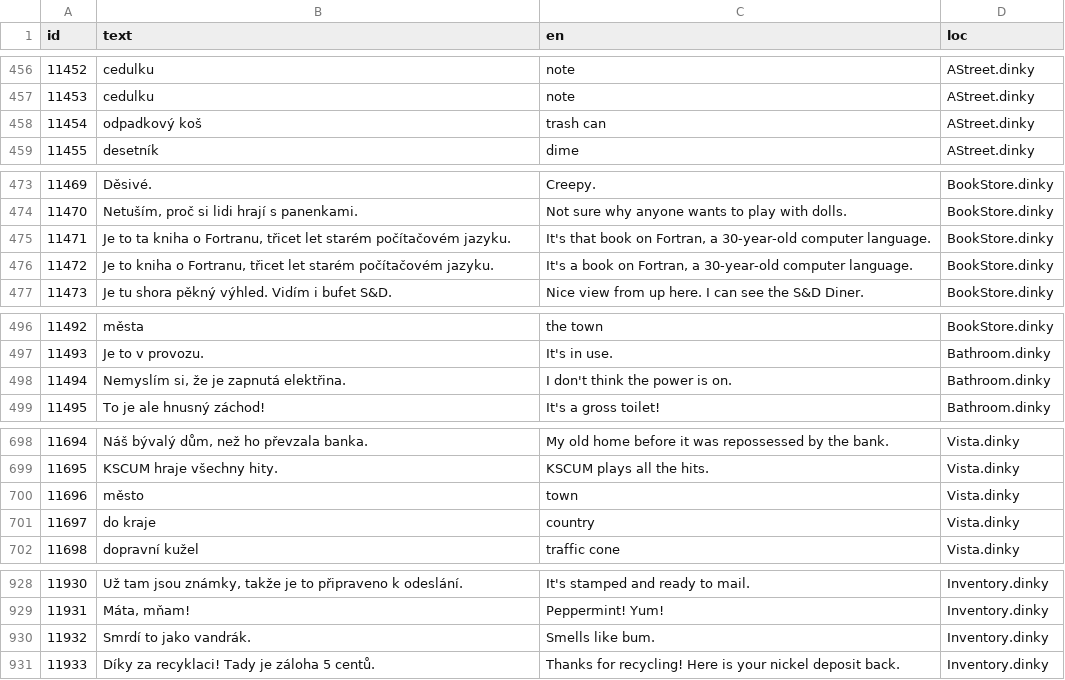
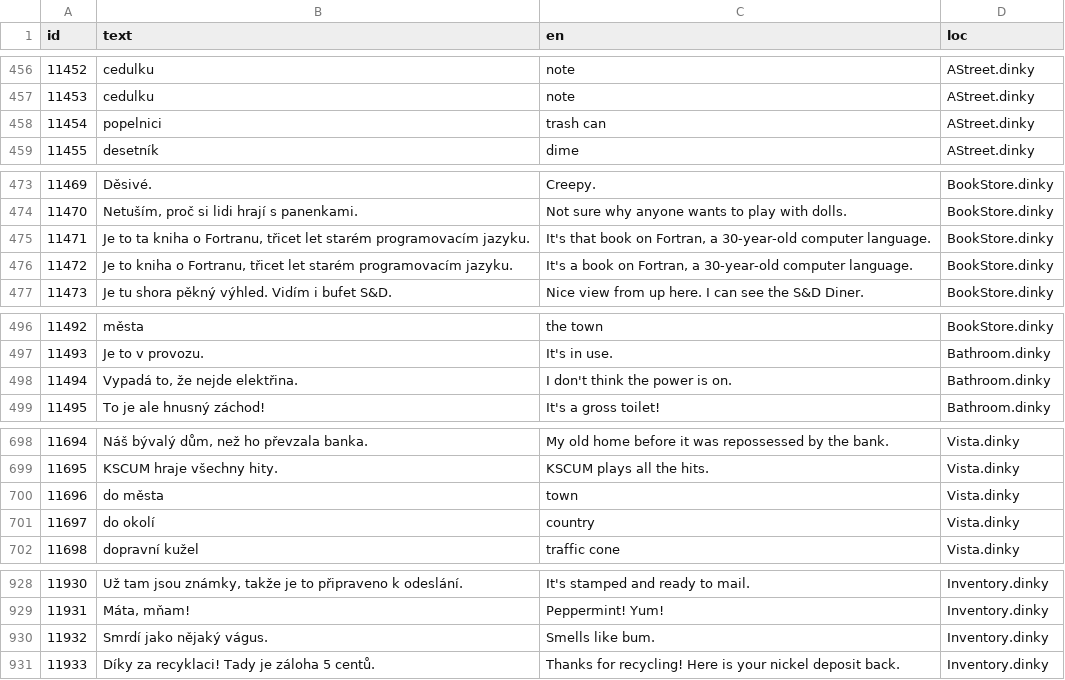
Before and after one commit to grumpygamer/DeloresDev, a TSV file: Data/Translations_cz.tsv, drawn as a sheet; only a part is shown, gaps mark what is left out; the diff covers the shown part only.

Commit message:
Update Translations_cz.tsv
A few minor changes of translation.

```diff
--- a/Data/Translations_cz.tsv
+++ b/Data/Translations_cz.tsv
@@ -457,3 +457,3 @@ id	text	en	loc
 11453	cedulku	note	AStreet.dinky
-11454	odpadkový koš	trash can	AStreet.dinky
+11454	popelnici	trash can	AStreet.dinky
 11455	desetník	dime	AStreet.dinky
@@ -474,4 +474,4 @@ id	text	en	loc
 11470	Netuším, proč si lidi hrají s panenkami.	Not sure why anyone wants to play with dolls.	BookStore.dinky
-11471	Je to ta kniha o Fortranu, třicet let starém počítačovém jazyku.	It's that book on Fortran, a 30-year-old computer language.	BookStore.dinky
-11472	Je to kniha o Fortranu, třicet let starém počítačovém jazyku.	It's a book on Fortran, a 30-year-old computer language.	BookStore.dinky
+11471	Je to ta kniha o Fortranu, třicet let starém programovacím jazyku.	It's that book on Fortran, a 30-year-old computer language.	BookStore.dinky
+11472	Je to kniha o Fortranu, třicet let starém programovacím jazyku.	It's a book on Fortran, a 30-year-old computer language.	BookStore.dinky
 11473	Je tu shora pěkný výhled. Vidím i bufet S&D.	Nice view from up here. I can see the S&D Diner.	BookStore.dinky
@@ -497,3 +497,3 @@ id	text	en	loc
 11493	Je to v provozu.	It's in use.	Bathroom.dinky
-11494	Nemyslím si, že je zapnutá elektřina.	I don't think the power is on.	Bathroom.dinky
+11494	Vypadá to, že nejde elektřina.	I don't think the power is on.	Bathroom.dinky
 11495	To je ale hnusný záchod!	It's a gross toilet!	Bathroom.dinky
@@ -699,4 +699,4 @@ id	text	en	loc
 11695	KSCUM hraje všechny hity.	KSCUM plays all the hits.	Vista.dinky
-11696	město	town	Vista.dinky
-11697	do kraje	country	Vista.dinky
+11696	do města	town	Vista.dinky
+11697	do okolí	country	Vista.dinky
 11698	dopravní kužel	traffic cone	Vista.dinky
@@ -929,3 +929,3 @@ id	text	en	loc
 11931	Máta, mňam!	Peppermint! Yum!	Inventory.dinky
-11932	Smrdí to jako vandrák.	Smells like bum.	Inventory.dinky
+11932	Smrdí jako nějaký vágus.	Smells like bum.	Inventory.dinky
 11933	Díky za recyklaci! Tady je záloha 5 centů.	Thanks for recycling! Here is your nickel deposit back.	Inventory.dinky
```
Also changed, not shown: 1 edited cell elsewhere in this file.
